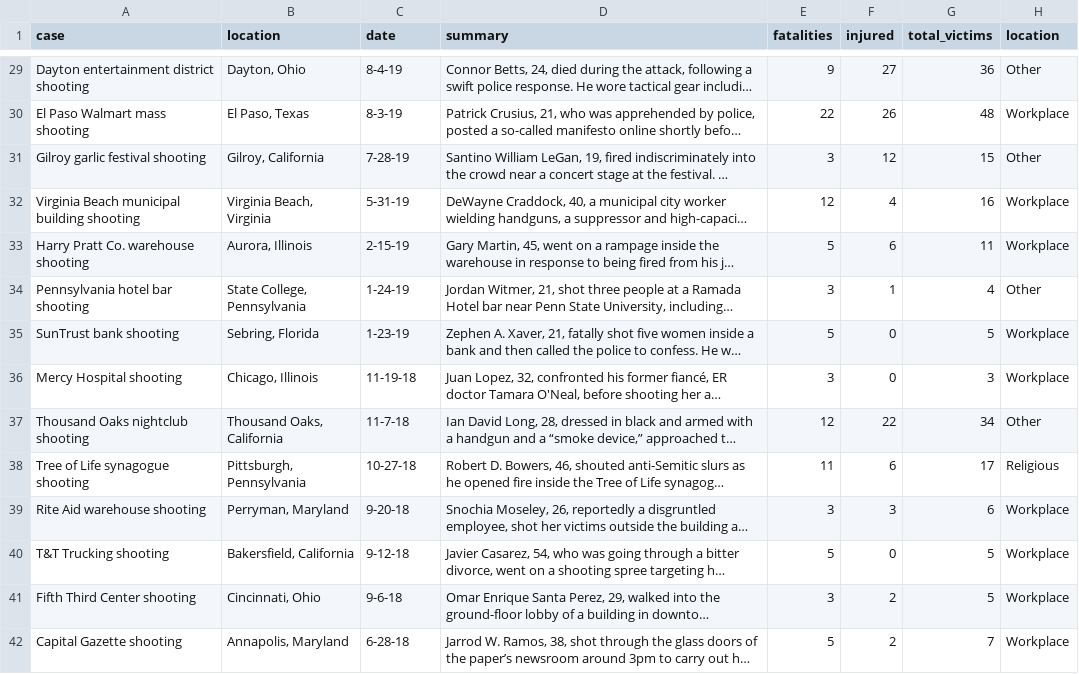
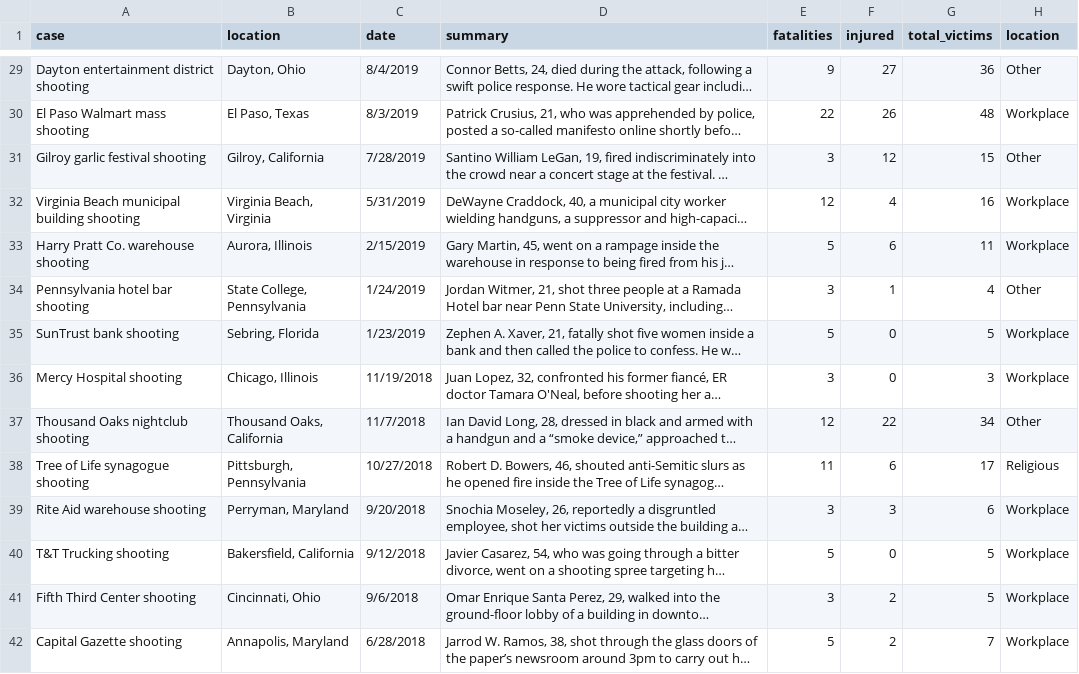
Before and after one commit to rosalynlu/Gun-Violence-USA, a CSV file: shooting-1982-2023.csv, drawn as a sheet; only a part is shown, gaps mark what is left out; long unchanged cells end in …; the diff covers the shown part only; the diff names each change by its address in the sheet, - before the commit and + after, or states it on an @@ line.

```diff
--- a/shooting-1982-2023.csv
+++ b/shooting-1982-2023.csv
-C29 (date): 8-4-19
+C29 (date): 8/4/2019
-C30 (date): 8-3-19
+C30 (date): 8/3/2019
-C31 (date): 7-28-19
+C31 (date): 7/28/2019
-C32 (date): 5-31-19
+C32 (date): 5/31/2019
-C33 (date): 2-15-19
+C33 (date): 2/15/2019
-C34 (date): 1-24-19
+C34 (date): 1/24/2019
-C35 (date): 1-23-19
+C35 (date): 1/23/2019
-C36 (date): 11-19-18
+C36 (date): 11/19/2018
-C37 (date): 11-7-18
+C37 (date): 11/7/2018
-C38 (date): 10-27-18
+C38 (date): 10/27/2018
-C39 (date): 9-20-18
+C39 (date): 9/20/2018
-C40 (date): 9-12-18
+C40 (date): 9/12/2018
-C41 (date): 9-6-18
+C41 (date): 9/6/2018
-C42 (date): 6-28-18
+C42 (date): 6/28/2018
```
Also changed, not shown: 77 edited cells elsewhere in this file.
